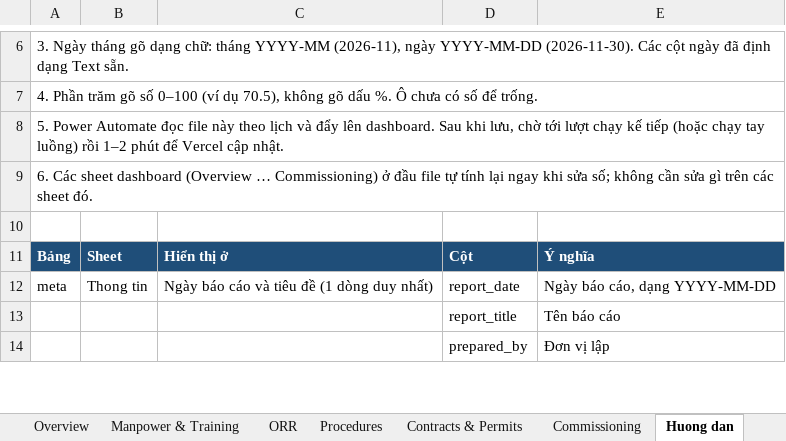
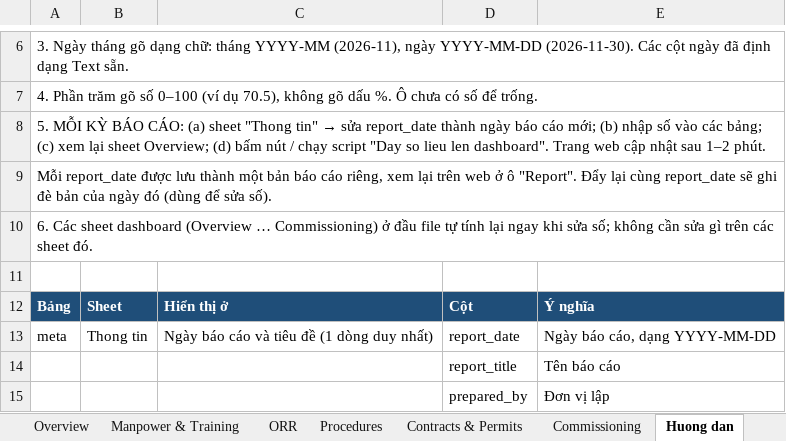
Before and after one commit to toiyeuvietnam2452001/Dashboard-OPS, an Excel workbook: automation/OPS_Dashboard_Data.xlsx, sheet Huong dan, drawn as a sheet; only a part is shown, gaps mark what is left out; values as stored, in another font and other column widths than the file's, no borders; the diff names each change by its address in the sheet, - before the commit and + after, or states it on an @@ line.

```diff
--- a/automation/OPS_Dashboard_Data.xlsx (sheet Huong dan)
+++ b/automation/OPS_Dashboard_Data.xlsx (sheet Huong dan)
@@ A8: 5. Power Automate đọc file này theo lịch và đẩy lên dashboard. Sau khi lưu, chờ tới lượt chạy kế tiếp (hoặc chạy tay luồng) rồi 1–2 phút để Vercel cập nhật. → 5. MỖI KỲ BÁO CÁO: (a) sheet "Thong tin" → sửa report_date thành ngày báo cáo mới; (b) nhập số vào các bảng; (c) xem lại sheet Overview; (d) bấm nút / chạy script "Day so lieu len dashboard". Trang web cập nhật sau 1–2 phút. @@
+row 9: Mỗi report_date được lưu thành một bản báo cáo riêng, xem lại trên web ở ô "Report". Đẩy lại cùng report_date sẽ ghi đè bản của ngày đó (dùng để sửa số).
```
Also changed, not shown: 9 other files.
